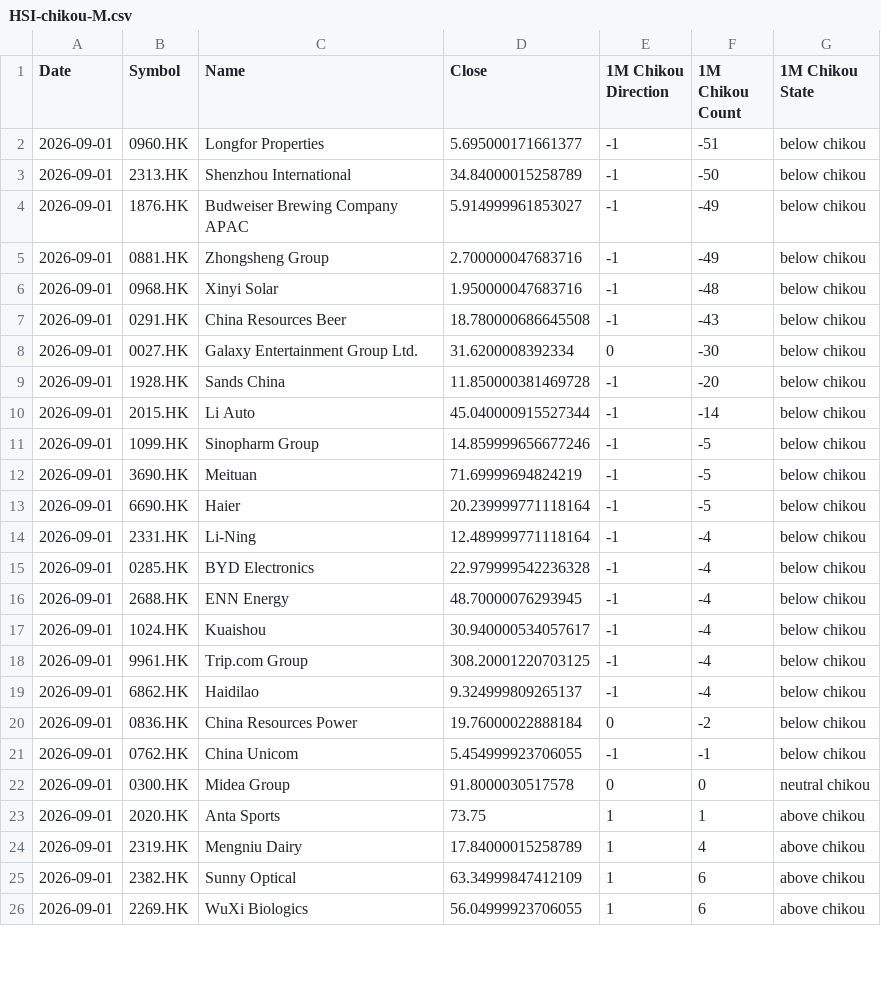
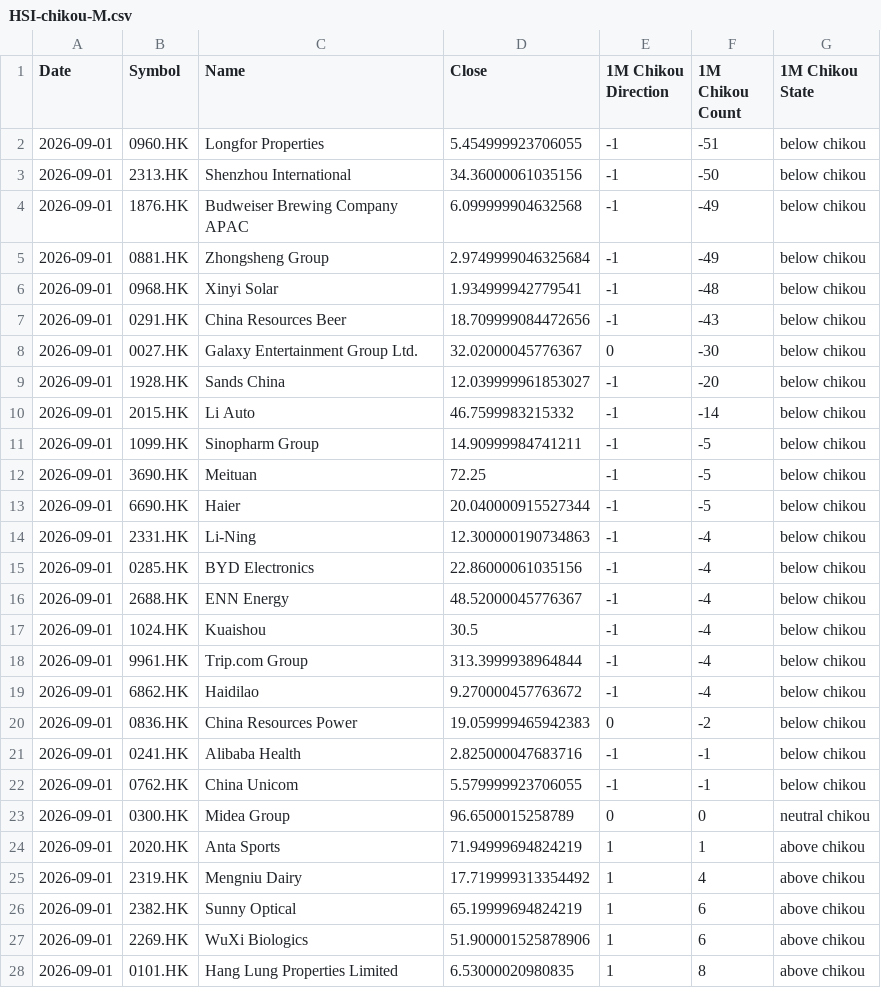
Before and after one commit to harryguiacorn/Ichimoku-Cloud-Signal-Python, a CSV file: output/chikou/HSI-chikou-M.csv, drawn as a sheet; only a part is shown; the diff covers the shown part only.

```diff
--- a/output/chikou/HSI-chikou-M.csv
+++ b/output/chikou/HSI-chikou-M.csv
@@ -1,26 +1,28 @@
 Date,Symbol,Name,Close,1M Chikou Direction,1M Chikou Count,1M Chikou State
-2026-09-01,0960.HK,Longfor Properties,5.695000171661377,-1,-51,below chikou
-2026-09-01,2313.HK,Shenzhou International,34.84000015258789,-1,-50,below chikou
-2026-09-01,1876.HK,Budweiser Brewing Company APAC,5.914999961853027,-1,-49,below chikou
-2026-09-01,0881.HK,Zhongsheng Group,2.700000047683716,-1,-49,below chikou
-2026-09-01,0968.HK,Xinyi Solar,1.950000047683716,-1,-48,below chikou
-2026-09-01,0291.HK,China Resources Beer,18.780000686645508,-1,-43,below chikou
-2026-09-01,0027.HK,Galaxy Entertainment Group Ltd.,31.6200008392334,0,-30,below chikou
-2026-09-01,1928.HK,Sands China,11.850000381469728,-1,-20,below chikou
-2026-09-01,2015.HK,Li Auto,45.040000915527344,-1,-14,below chikou
-2026-09-01,1099.HK,Sinopharm Group,14.859999656677246,-1,-5,below chikou
-2026-09-01,3690.HK,Meituan,71.69999694824219,-1,-5,below chikou
-2026-09-01,6690.HK,Haier,20.239999771118164,-1,-5,below chikou
-2026-09-01,2331.HK,Li-Ning,12.489999771118164,-1,-4,below chikou
-2026-09-01,0285.HK,BYD Electronics,22.979999542236328,-1,-4,below chikou
-2026-09-01,2688.HK,ENN Energy,48.70000076293945,-1,-4,below chikou
-2026-09-01,1024.HK,Kuaishou,30.940000534057617,-1,-4,below chikou
-2026-09-01,9961.HK,Trip.com Group,308.20001220703125,-1,-4,below chikou
-2026-09-01,6862.HK,Haidilao,9.324999809265137,-1,-4,below chikou
-2026-09-01,0836.HK,China Resources Power,19.76000022888184,0,-2,below chikou
-2026-09-01,0762.HK,China Unicom,5.454999923706055,-1,-1,below chikou
-2026-09-01,0300.HK,Midea Group,91.8000030517578,0,0,neutral chikou
-2026-09-01,2020.HK,Anta Sports,73.75,1,1,above chikou
-2026-09-01,2319.HK,Mengniu Dairy,17.84000015258789,1,4,above chikou
-2026-09-01,2382.HK,Sunny Optical,63.34999847412109,1,6,above chikou
-2026-09-01,2269.HK,WuXi Biologics,56.04999923706055,1,6,above chikou
+2026-09-01,0960.HK,Longfor Properties,5.454999923706055,-1,-51,below chikou
+2026-09-01,2313.HK,Shenzhou International,34.36000061035156,-1,-50,below chikou
+2026-09-01,1876.HK,Budweiser Brewing Company APAC,6.099999904632568,-1,-49,below chikou
+2026-09-01,0881.HK,Zhongsheng Group,2.9749999046325684,-1,-49,below chikou
+2026-09-01,0968.HK,Xinyi Solar,1.934999942779541,-1,-48,below chikou
+2026-09-01,0291.HK,China Resources Beer,18.709999084472656,-1,-43,below chikou
+2026-09-01,0027.HK,Galaxy Entertainment Group Ltd.,32.02000045776367,0,-30,below chikou
+2026-09-01,1928.HK,Sands China,12.039999961853027,-1,-20,below chikou
+2026-09-01,2015.HK,Li Auto,46.7599983215332,-1,-14,below chikou
+2026-09-01,1099.HK,Sinopharm Group,14.90999984741211,-1,-5,below chikou
+2026-09-01,3690.HK,Meituan,72.25,-1,-5,below chikou
+2026-09-01,6690.HK,Haier,20.040000915527344,-1,-5,below chikou
+2026-09-01,2331.HK,Li-Ning,12.300000190734863,-1,-4,below chikou
+2026-09-01,0285.HK,BYD Electronics,22.86000061035156,-1,-4,below chikou
+2026-09-01,2688.HK,ENN Energy,48.52000045776367,-1,-4,below chikou
+2026-09-01,1024.HK,Kuaishou,30.5,-1,-4,below chikou
+2026-09-01,9961.HK,Trip.com Group,313.3999938964844,-1,-4,below chikou
+2026-09-01,6862.HK,Haidilao,9.270000457763672,-1,-4,below chikou
+2026-09-01,0836.HK,China Resources Power,19.059999465942383,0,-2,below chikou
+2026-09-01,0241.HK,Alibaba Health,2.825000047683716,-1,-1,below chikou
+2026-09-01,0762.HK,China Unicom,5.579999923706055,-1,-1,below chikou
+2026-09-01,0300.HK,Midea Group,96.6500015258789,0,0,neutral chikou
+2026-09-01,2020.HK,Anta Sports,71.94999694824219,1,1,above chikou
+2026-09-01,2319.HK,Mengniu Dairy,17.719999313354492,1,4,above chikou
+2026-09-01,2382.HK,Sunny Optical,65.19999694824219,1,6,above chikou
+2026-09-01,2269.HK,WuXi Biologics,51.900001525878906,1,6,above chikou
+2026-09-01,0101.HK,Hang Lung Properties Limited,6.53000020980835,1,8,above chikou
```
Also changed, not shown: 3 added rows, 5 removed rows and 56 edited cells elsewhere in this file, output/chikou/HSI-chikou-merged.csv, output/sum/HSI-sum-cloud-tkx-merged.csv, 13 other files.
